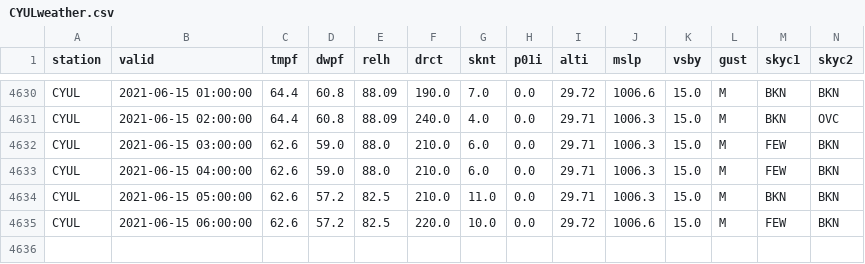
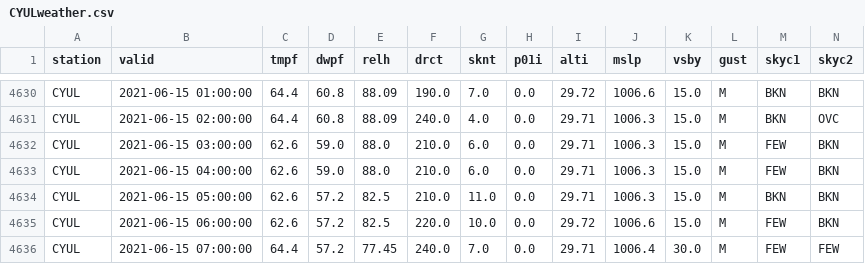
Before and after one commit to drdevinhopkins/210307, a CSV file: data/CYULweather.csv, drawn as a sheet; only a part is shown, gaps mark what is left out; rows hold the shown columns only; the diff names each change by its address in the sheet, - before the commit and + after, or states it on an @@ line.

```diff
--- a/data/CYULweather.csv
+++ b/data/CYULweather.csv
+row 4636: CYUL | 2021-06-15 07:00:00 | 64.4 | 57.2 | 77.45 | 240.0 | 7.0 | 0.0 | 29.71 | 1006.4 | 30.0 | M | FEW | FEW
```
Also changed, not shown: 1 other file.
